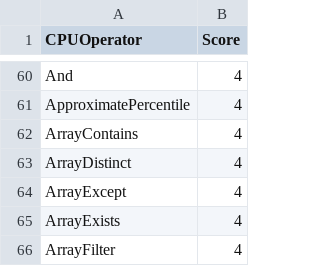
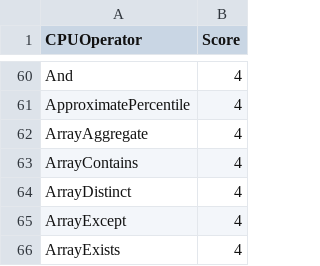
Before and after one commit to NVIDIA/spark-rapids, a CSV file: tools/generated_files/352/operatorsScore.csv, drawn as a sheet; only a part is shown, gaps mark what is left out; the shorter side is filled out with more unchanged rows; the diff names each change by its address in the sheet, - before the commit and + after, or states it on an @@ line.

```diff
--- a/tools/generated_files/352/operatorsScore.csv
+++ b/tools/generated_files/352/operatorsScore.csv
+row 62: ArrayAggregate | 4
```
Also changed, not shown: tools/generated_files/352/supportedExprs.csv, 4 other files.
